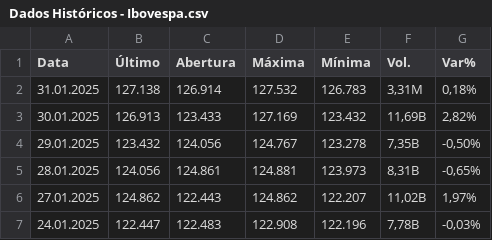
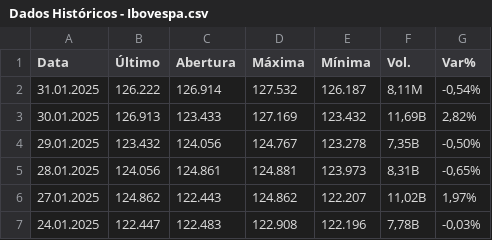
Before and after one commit to laribar/TechChallenge2, a CSV file: Dados Históricos - Ibovespa.csv, drawn as a sheet; only a part is shown.

Commit message:
Add files via upload

```diff
--- a/Dados Históricos - Ibovespa.csv
+++ b/Dados Históricos - Ibovespa.csv
@@ -1,3 +1,3 @@
 "Data","Último","Abertura","Máxima","Mínima","Vol.","Var%"
-"31.01.2025","127.138","126.914","127.532","126.783","3,31M","0,18%"
+"31.01.2025","126.222","126.914","127.532","126.187","8,11M","-0,54%"
 "30.01.2025","126.913","123.433","127.169","123.432","11,69B","2,82%"
```
